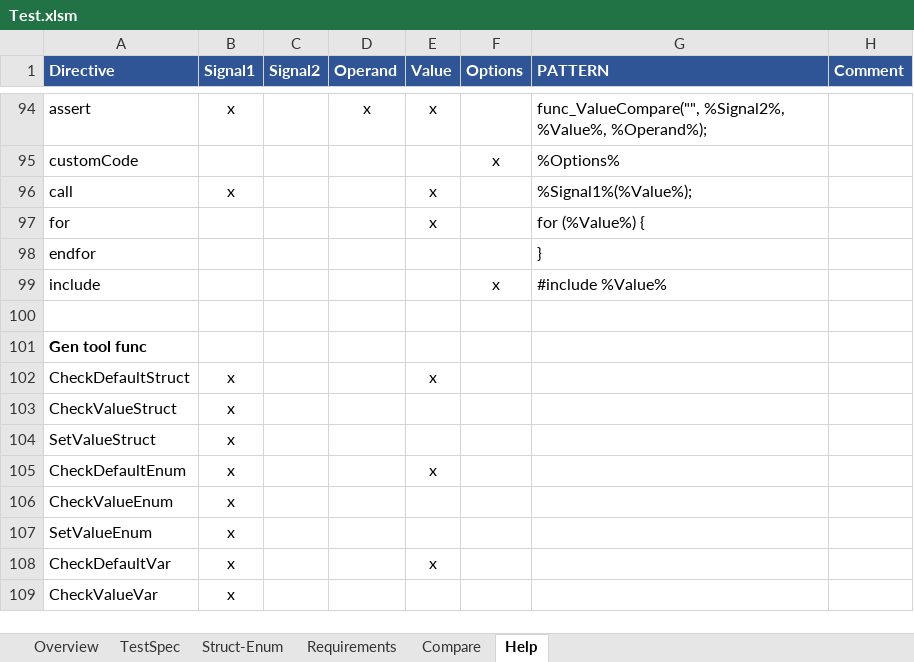
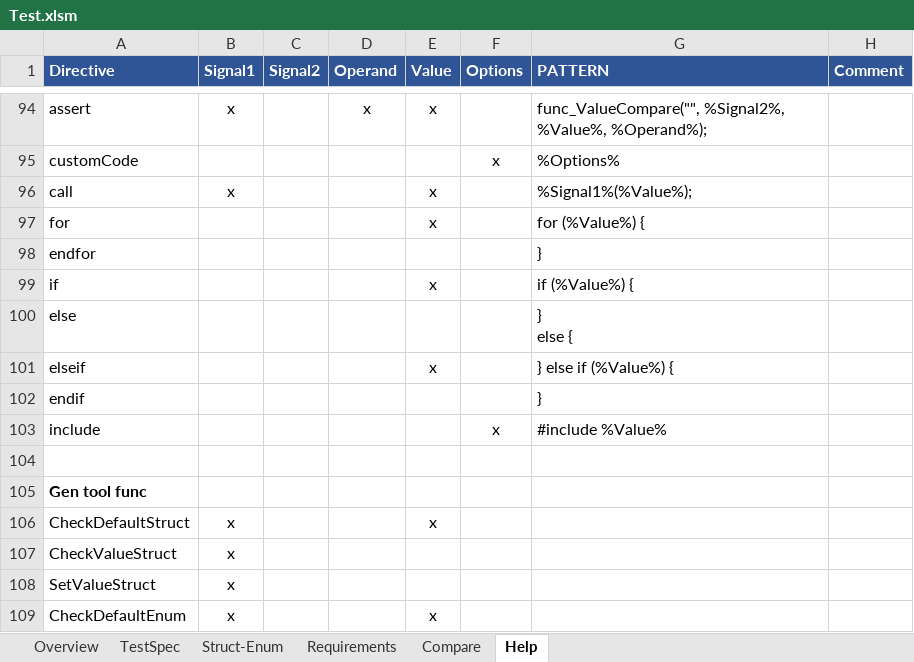
Before and after one commit to nsangrb/TestScripts_Gen, an Excel workbook: Test.xlsm, sheet Help, drawn as a sheet; only a part is shown, gaps mark what is left out; the shorter side is filled out with more unchanged rows; values as stored, in another font and other column widths than the file's, no borders; conditional formats not drawn; ↵ is a line break in a cell; the diff names each change by its address in the sheet, - before the commit and + after, or states it on an @@ line.

```diff
--- a/Test.xlsm (sheet Help)
+++ b/Test.xlsm (sheet Help)
+row 99: if |  |  |  | x |  | if (%Value%) {
+row 100: else |  |  |  |  |  | } ↵ else {
+row 101: elseif |  |  |  | x |  | } else if (%Value%) {
+row 102: endif |  |  |  |  |  | }
```
Also changed, not shown: sheet TestSpec, sheet Overview, 4 other files.
